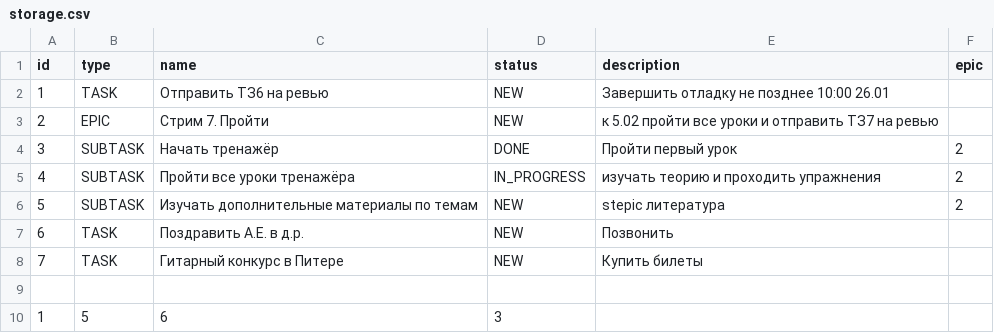
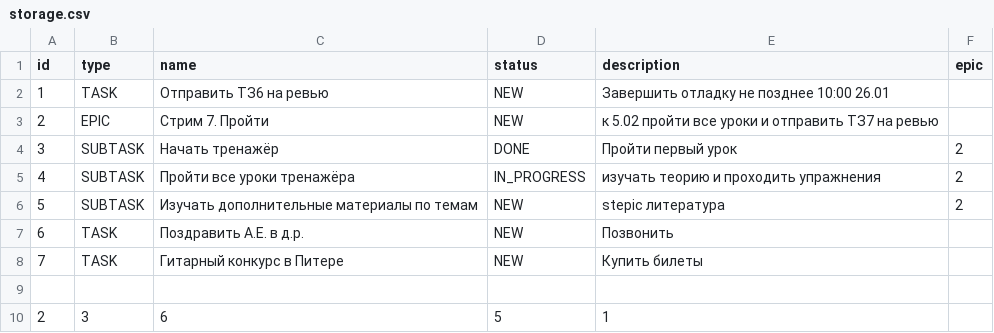
Before and after one commit to Andrey-VU/java-kanban, a CSV file: storage.csv, drawn as a sheet.

```diff
--- a/storage.csv
+++ b/storage.csv
@@ -9,2 +9,2 @@ id,type,name,status,description,epic
 
-1,5,6,3
+2,3,6,5,1
```
Also changed, not shown: storage2.csv, 1 other file.
